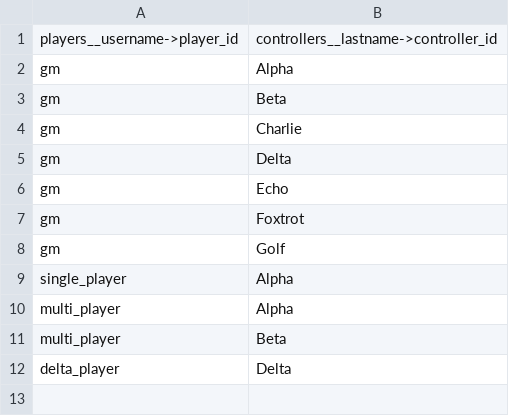
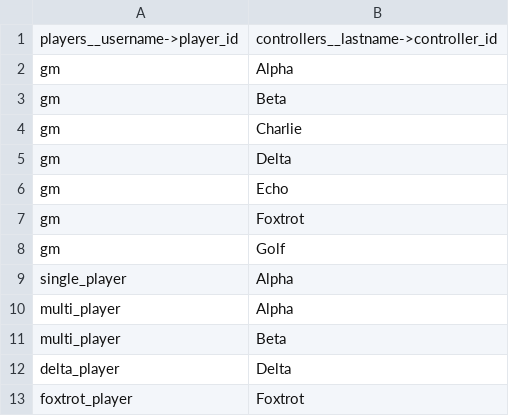
Before and after one commit to Edward-Croc/RPGConquestGame, a CSV file: var/csv/setupTestConfig_player_controller.csv, drawn as a sheet.

Commit message:
test : trace immutability invariants on workers/action.php
After the gift flow creates a trace at the OLD owner, lock four
invariants: owner mutation 403s, owner bare GET still renders,
trace persists across end-turn (createNewTurnLines carries
action_choice='trace'), and INACTIVE_ACTIONS exclusion in endTurn
keeps the calc-vals report off the trace's life_report. Adds
foxtrot_player to TestConfig as the non-privileged trace owner.

```diff
--- a/var/csv/setupTestConfig_player_controller.csv
+++ b/var/csv/setupTestConfig_player_controller.csv
@@ -12 +12,2 @@ multi_player,Beta
 delta_player,Delta
+foxtrot_player,Foxtrot
```
Also changed, not shown: 2 other files.
